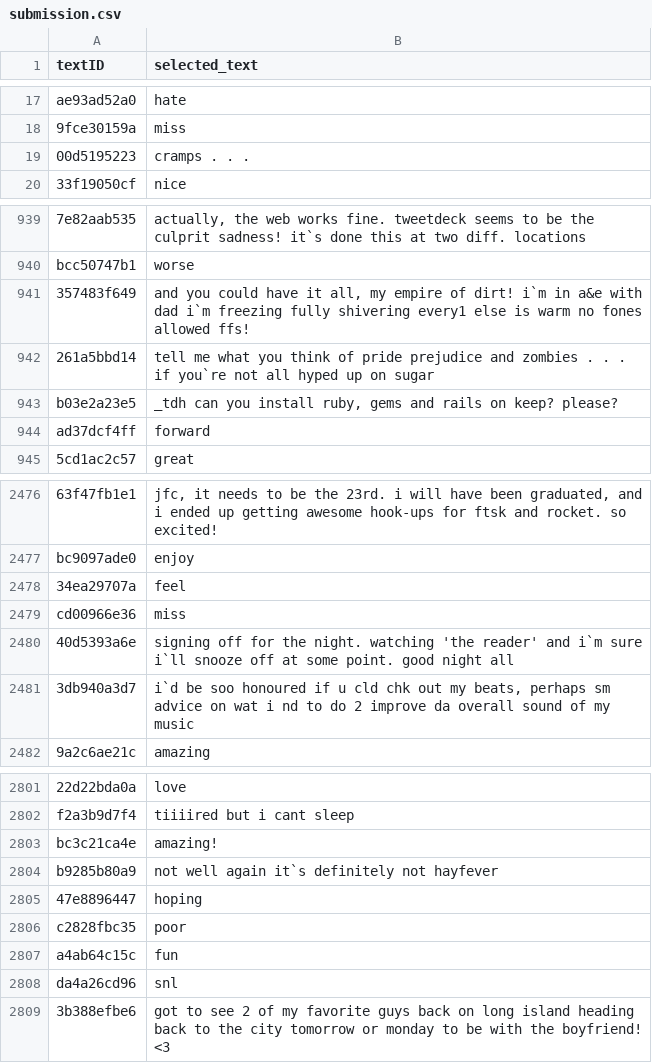
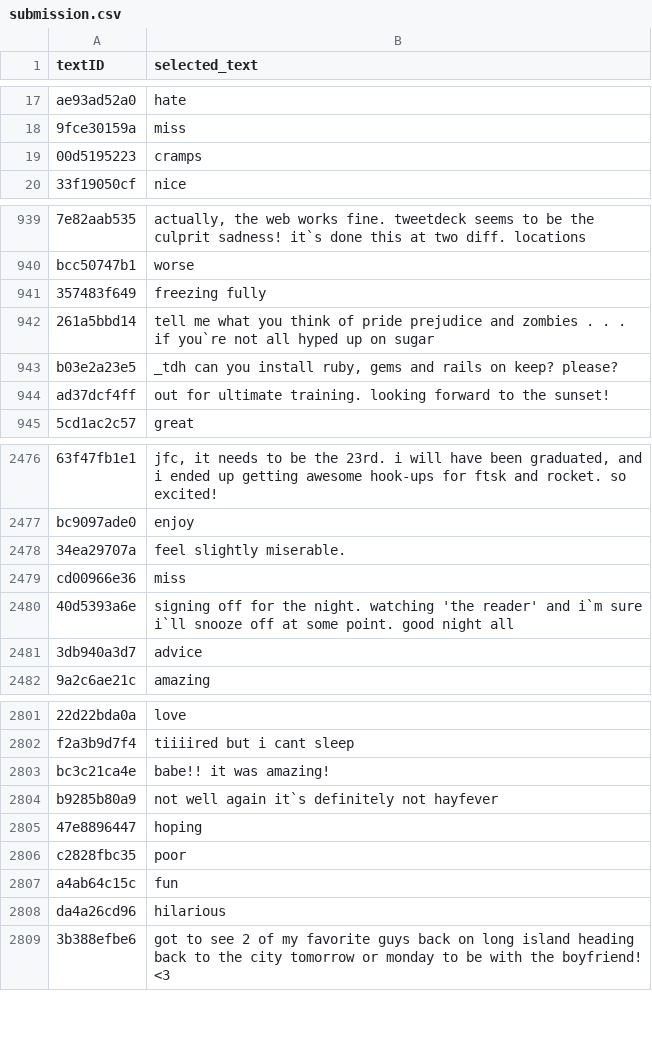
Before and after one commit to harkindo/CS434-final-proj, a CSV file: data/submission.csv, drawn as a sheet; only a part is shown, gaps mark what is left out; the diff covers the shown part only; the diff names each change by its address in the sheet, - before the commit and + after, or states it on an @@ line.

```diff
--- a/data/submission.csv
+++ b/data/submission.csv
-B19 (selected_text): cramps . . .
+B19 (selected_text): cramps
-B941 (selected_text): and you could have it all, my empire of dirt! i`m in a&e with dad i`m freezing fully shivering every1 else is warm no fones allowed ffs!
+B941 (selected_text): freezing fully
-B944 (selected_text): forward
+B944 (selected_text): out for ultimate training. looking forward to the sunset!
-B2478 (selected_text): feel
+B2478 (selected_text): feel slightly miserable.
-B2481 (selected_text): i`d be soo honoured if u cld chk out my beats, perhaps sm advice on wat i nd to do 2 improve da overall sound of my music
+B2481 (selected_text): advice
-B2803 (selected_text): amazing!
+B2803 (selected_text): babe!! it was amazing!
-B2808 (selected_text): snl
+B2808 (selected_text): hilarious
```
Also changed, not shown: 58 edited cells elsewhere in this file, 1 other file.
